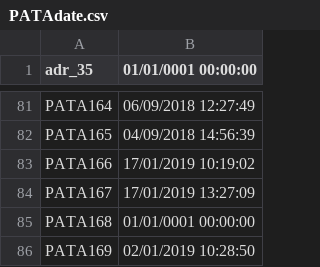
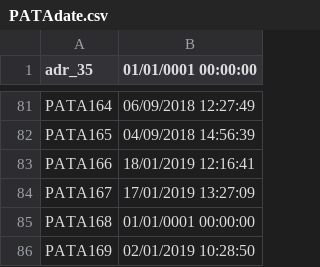
Before and after one commit to davidepiona/DATIsync, a CSV file: PATAdate.csv, drawn as a sheet; only a part is shown, gaps mark what is left out.

Commit message:
cambiamento

```diff
--- a/PATAdate.csv
+++ b/PATAdate.csv
@@ -82,3 +82,3 @@ PATA164,06/09/2018 12:27:49
 PATA165,04/09/2018 14:56:39
-PATA166,17/01/2019 10:19:02
+PATA166,18/01/2019 12:16:41
 PATA167,17/01/2019 13:27:09
```
